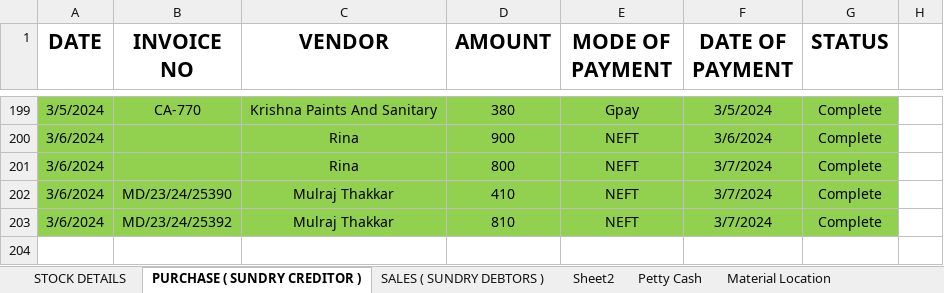
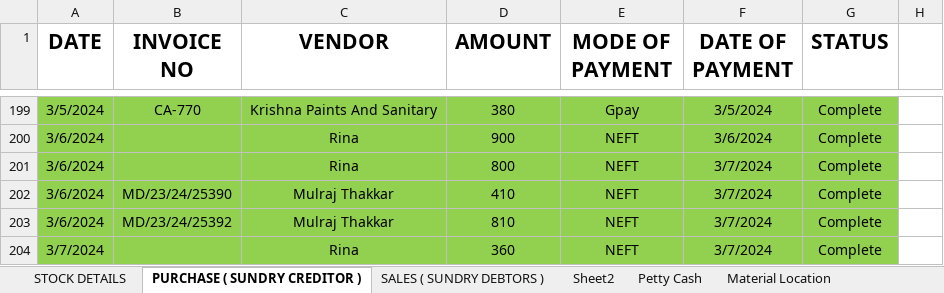
Before and after one commit to JPTechatronics/J-P-Techatronics-2023-2024-A, an Excel workbook: Stock.xlsx, sheet PURCHASE ( SUNDRY CREDITOR ), drawn as a sheet; only a part is shown, gaps mark what is left out; values as stored, in another font and other column widths than the file's, no borders; the diff names each change by its address in the sheet, - before the commit and + after, or states it on an @@ line.

```diff
--- a/Stock.xlsx (sheet PURCHASE ( SUNDRY CREDITOR ))
+++ b/Stock.xlsx (sheet PURCHASE ( SUNDRY CREDITOR ))
+row 204: 3/7/2024 |  | Rina | 360 | NEFT | 3/7/2024 | Complete
```
Also changed, not shown: sheet STOCK DETAILS, sheet Petty Cash, sheet SALES ( SUNDRY DEBTORS ), Attendance.xlsx, Outstandings.xlsx.
